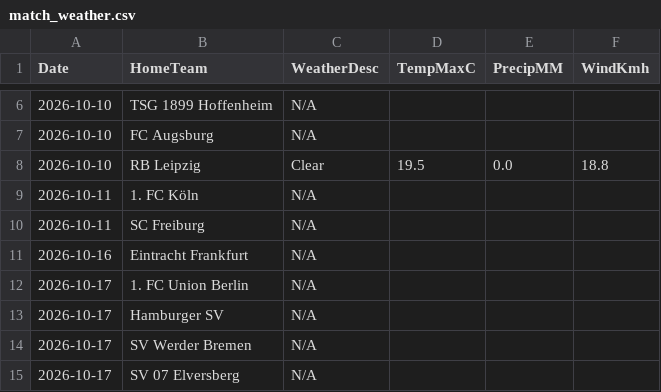
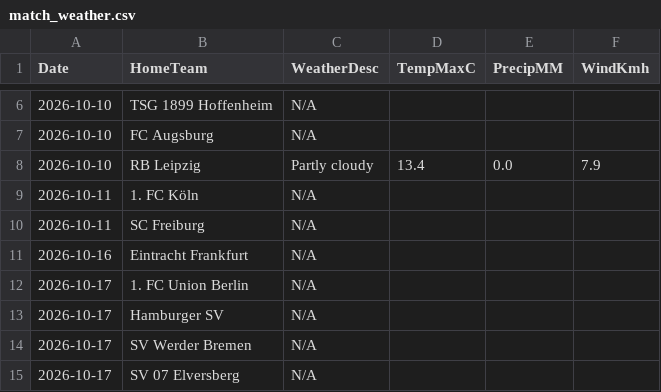
Before and after one commit to gmalbert/bundesliga, a CSV file: data_files/raw/match_weather.csv, drawn as a sheet; only a part is shown, gaps mark what is left out.

```diff
--- a/data_files/raw/match_weather.csv
+++ b/data_files/raw/match_weather.csv
@@ -7,3 +7,3 @@ Date,HomeTeam,WeatherDesc,TempMaxC,PrecipMM,WindKmh
 2026-10-10,FC Augsburg,N/A,,,
-2026-10-10,RB Leipzig,Clear,19.5,0.0,18.8
+2026-10-10,RB Leipzig,Partly cloudy,13.4,0.0,7.9
 2026-10-11,1. FC Köln,N/A,,,
```
Also changed, not shown: models/poisson_strengths.csv, 3 other files.
